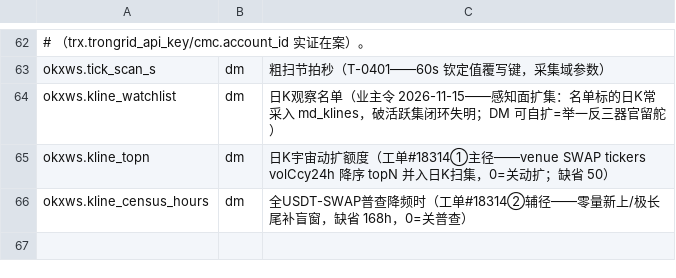
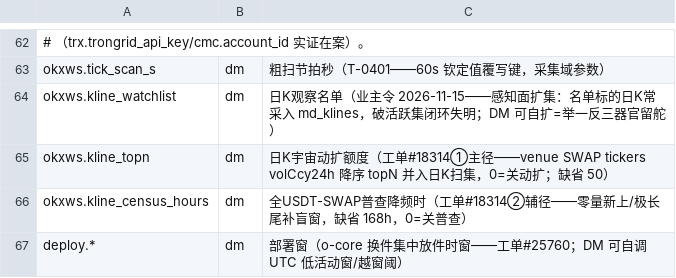
Before and after one commit to myfxlogs/o, a TSV file: scripts/config-write-domain.tsv, drawn as a sheet; only a part is shown, gaps mark what is left out.

Commit message:
[部署:o-core换件收19-21 UTC窗——入窗队列+越窗/配置坏升件] 工单#25760
deploy_watch 谱系判命中 cmd/core 依赖闭包=镜像必换+SG钱径重启——原
「随 merge 随到随换」把重启散布全天。本件收窄自动径到 UTC 低活动窗
集中放件（app_config deploy.ocore_window_utc，缺省 19:00-21:00）：
- 窗外：落 ocore-window 入窗 事实（7d 同尖去重）+ 让位本拍不换 o-core，
  继续走 OCI 臂面（窗只押钱径，不押臂面鲜度）；
- 窗内：原锁/同sha败避让/部署全段不动；
- 越窗未放（最老待放 commit 龄>deploy.ocore_window_max_hold_h，缺省26h）
  →升件 deploy_ocore_window_overdue；
- 窗配置非法→fail-closed 不换+升件 deploy_ocore_window_config；
- 首次部署（DEPLOYED 空）与会话紧急径（deploy_at_sha/deploy_image）不入窗。
窗值证据（票面 ops_event#25794）：fin_execution 90d 19-21UTC 仅4/1232
（0.3%）vs 13-17 点1081（88%）；ops_event 14d 19-21=645-790 vs 日峰2318。
配置键落 fin_0217 迁移种；dm 写域分册+dmwrite.go 同集加 deploy.*
（DM 自调窗走 DMSet 三拍留参数调整行）。deploy 键域同步登记 hunger
④族读面册 depConfigReaders+面基线（否则 orphan config:deploy→∅ 误报，
depblind 桩测实证；主册贴 300 行棘轮线故册条分 facesnap_whitelist_deploy.go
init 并入）。测试：deploy_watch_test.sh 七态（窗外入窗/窗内照换/谱系证空
水位/水位在案/越窗升件/跨午夜窗/配置坏fail-closed）PASS=16 FAIL=0；
hunger 包全谱绿；runbook docs/runbooks/ocore-deploy-window.md。

坑处置:无新坑——窗判据复用既有 esc_pending/esc 去重与 o-core-clean 水位径，未改其语义；桩测覆盖窗内/窗外/跨午夜/非法四分支。
免疫件:fin_0217 仅 INSERT app_config 两键 ON CONFLICT DO NOTHING（无 DDL/约束/账本语义改动）；窗判据本体在 scripts/deploy_watch.sh（非免疫面）。

```diff
--- a/scripts/config-write-domain.tsv
+++ b/scripts/config-write-domain.tsv
@@ -66 +66,2 @@ okxws.kline_topn	dm	日K宇宙动扩额度（工单#18314①主径——venue SW
 okxws.kline_census_hours	dm	全USDT-SWAP普查降频时（工单#18314②辅径——零量新上/极长尾补盲窗，缺省 168h，0=关普查）
+deploy.*	dm	部署窗（o-core 换件集中放件时窗——工单#25760；DM 可自调 UTC 低活动窗/越窗阈）
```
Also changed, not shown: 9 other files.
